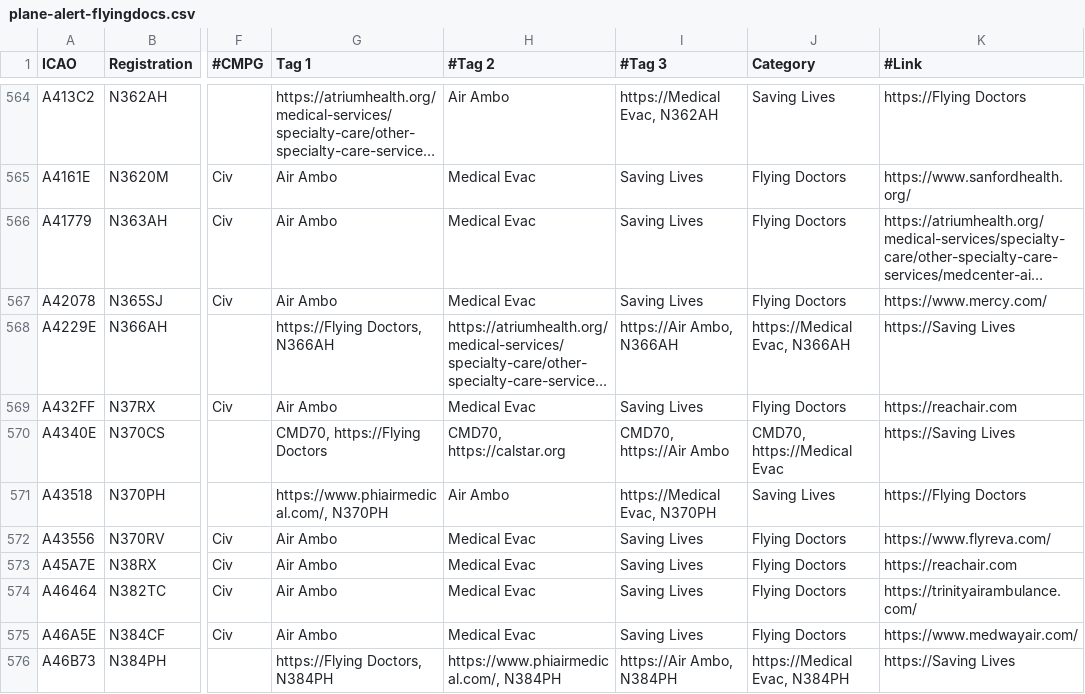
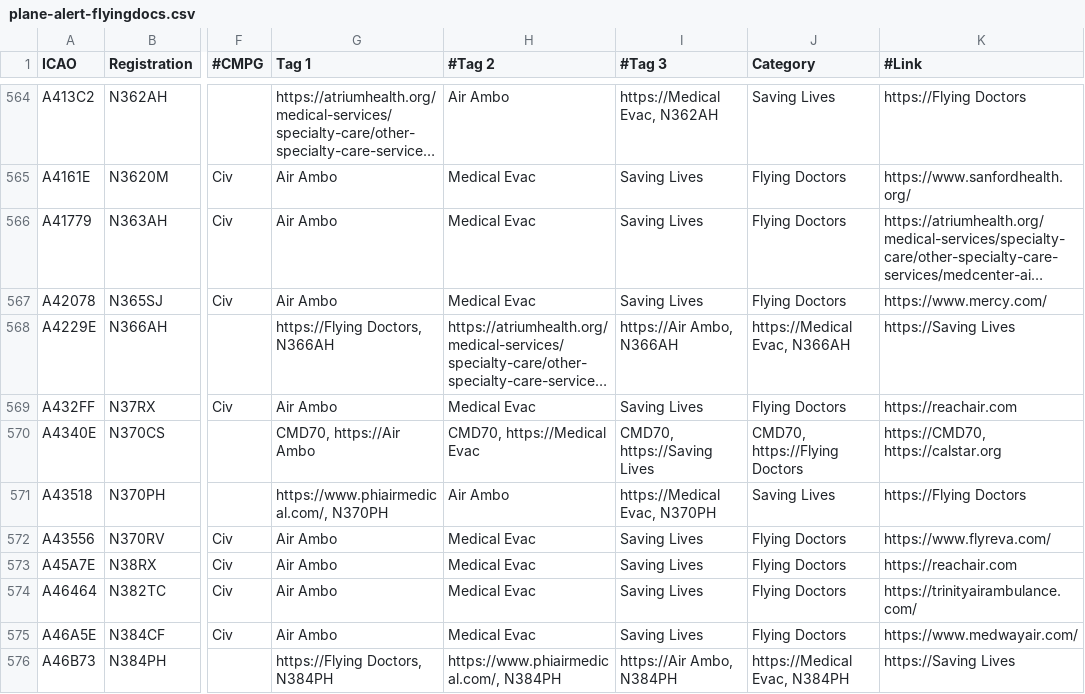
Before and after one commit to djrexishere91/df-adsb-lists, a CSV file: plane-alert-flyingdocs.csv, drawn as a sheet; only a part is shown, gaps mark what is left out; long unchanged cells end in …; the diff names each change by its address in the sheet, - before the commit and + after, or states it on an @@ line.

Commit message:
Upsert A4340E -> flyingdocs

```diff
--- a/plane-alert-flyingdocs.csv
+++ b/plane-alert-flyingdocs.csv
-G570 (Tag 1): CMD70, https://Flying Doctors
+G570 (Tag 1): CMD70, https://Air Ambo
-H570 (#Tag 2): CMD70, https://calstar.org
+H570 (#Tag 2): CMD70, https://Medical Evac
-I570 (#Tag 3): CMD70, https://Air Ambo
+I570 (#Tag 3): CMD70, https://Saving Lives
-J570 (Category): CMD70, https://Medical Evac
+J570 (Category): CMD70, https://Flying Doctors
-K570 (#Link): https://Saving Lives
+K570 (#Link): https://CMD70, https://calstar.org
```
